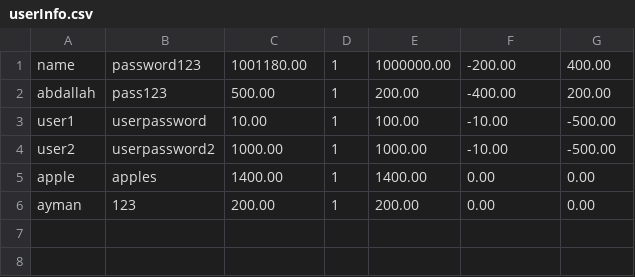
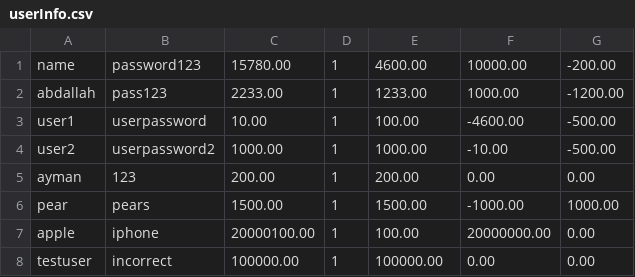
Before and after one commit to abdallahsoliman00/BankSystem, a CSV file: userInfo.csv, drawn as a sheet.

```diff
--- a/userInfo.csv
+++ b/userInfo.csv
@@ -1,6 +1,8 @@
-name,password123,1001180.00,1,1000000.00,-200.00,400.00
-abdallah,pass123,500.00,1,200.00,-400.00,200.00
-user1,userpassword,10.00,1,100.00,-10.00,-500.00
+name,password123,15780.00,1,4600.00,10000.00,-200.00
+abdallah,pass123,2233.00,1,1233.00,1000.00,-1200.00
+user1,userpassword,10.00,1,100.00,-4600.00,-500.00
 user2,userpassword2,1000.00,1,1000.00,-10.00,-500.00
-apple,apples,1400.00,1,1400.00,0.00,0.00
 ayman,123,200.00,1,200.00,0.00,0.00
+pear,pears,1500.00,1,1500.00,-1000.00,1000.00
+apple,iphone,20000100.00,1,100.00,20000000.00,0.00
+testuser,incorrect,100000.00,1,100000.00,0.00,0.00
```
Also changed, not shown: 4 other files.
